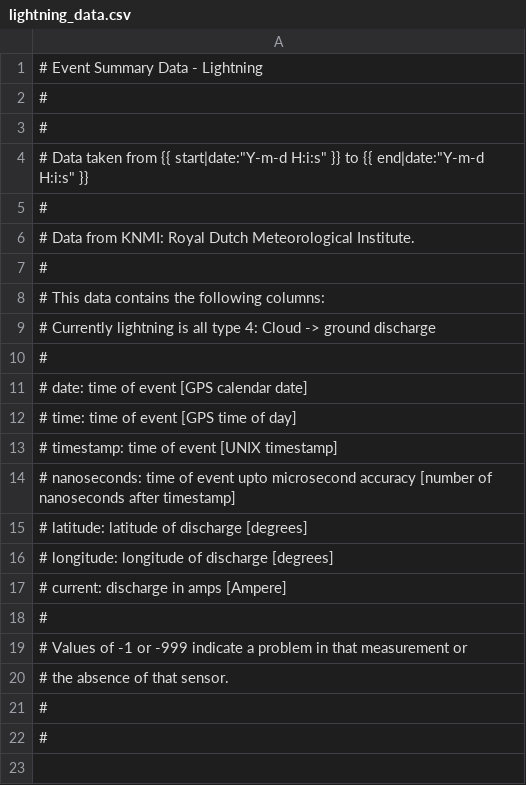
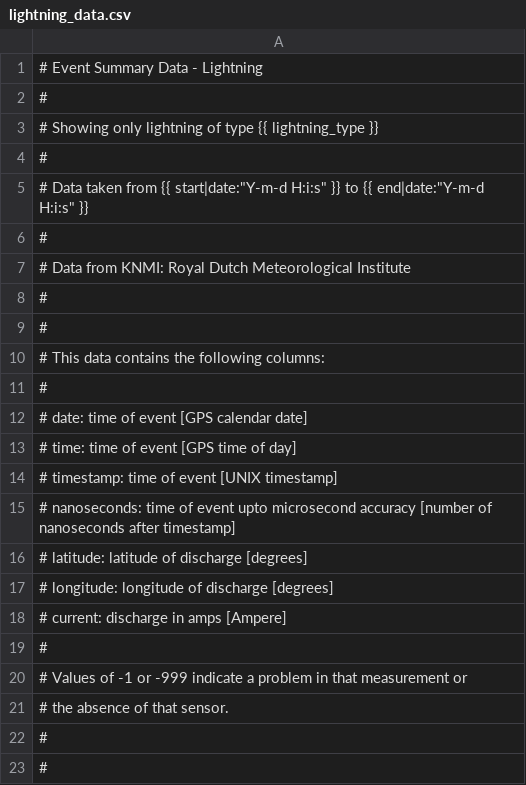
Before and after one commit to HiSPARC/publicdb, a CSV file: django_publicdb/raw_data/templates/lightning_data.csv, drawn as a sheet.

Commit message:
Updates to Lightning download
Remove separate LightningDownloadForm
Add type selection for lightning
Add form cleaning for DataDownloadForm;
station number required for events and weather,
and lightning type required for lightning.
Django 1.6: label tags include form label_suffix (default is colon),
so remove the added colon in coincidence form template.
Add show/hide of choices for data download page:
Only show stations with weather data when Weather is chosen.
Add knmi/ to lightning url (instead of station number).

```diff
--- a/django_publicdb/raw_data/templates/lightning_data.csv
+++ b/django_publicdb/raw_data/templates/lightning_data.csv
@@ -2,2 +2,3 @@
 #
+# Showing only lightning of type {{ lightning_type }}
 #
@@ -5,6 +6,6 @@
 #
-# Data from KNMI: Royal Dutch Meteorological Institute.
+# Data from KNMI: Royal Dutch Meteorological Institute
+#
 #
 # This data contains the following columns:
-# Currently lightning is all type 4: Cloud -> ground discharge
 #
```
Also changed, not shown: 5 other files.
